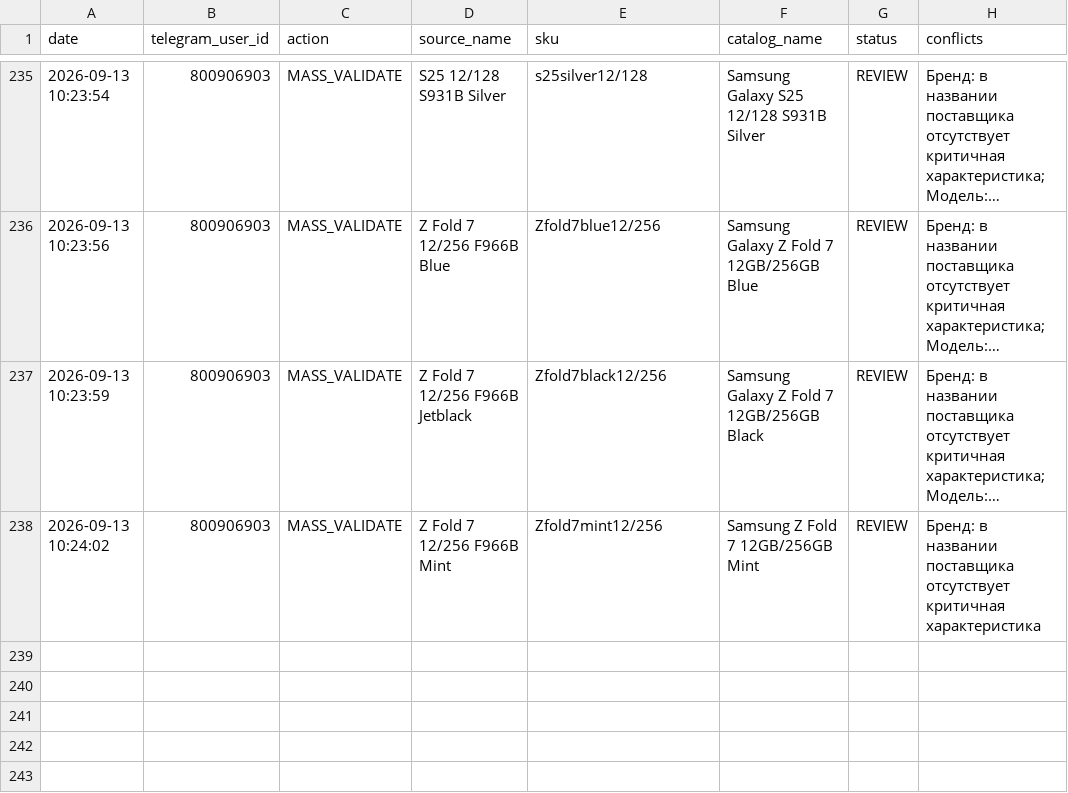
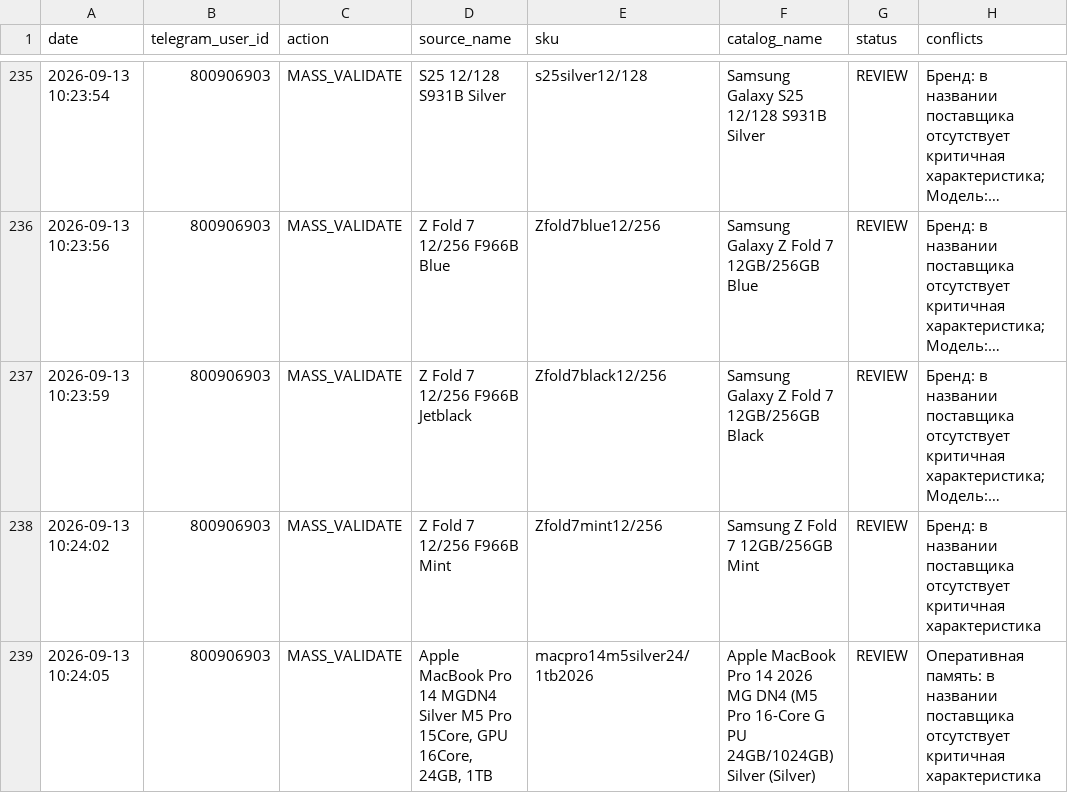
Before and after one commit to alisavladimirovna02-source/price-bot, a CSV file: mapping_history.csv, drawn as a sheet; only a part is shown, gaps mark what is left out; long unchanged cells end in …; the diff names each change by its address in the sheet, - before the commit and + after, or states it on an @@ line.

Commit message:
Record mapping MASS_VALIDATE

```diff
--- a/mapping_history.csv
+++ b/mapping_history.csv
+row 239: 2026-09-13 10:24:05 | 800906903 | MASS_VALIDATE | Apple MacBook Pro 14 MGDN4 Silver M5 Pro 15Core, GPU 16Core, 24GB, 1TB | macpro14m5silver24/1tb2026 | Apple MacBook Pro 14 2026 MG DN4 (M5 Pro 16-Core G PU 24GB/1024GB) Silver (Silver) | REVIEW | Оперативная память: в названии поставщика отсутствует критичная характеристика
```
